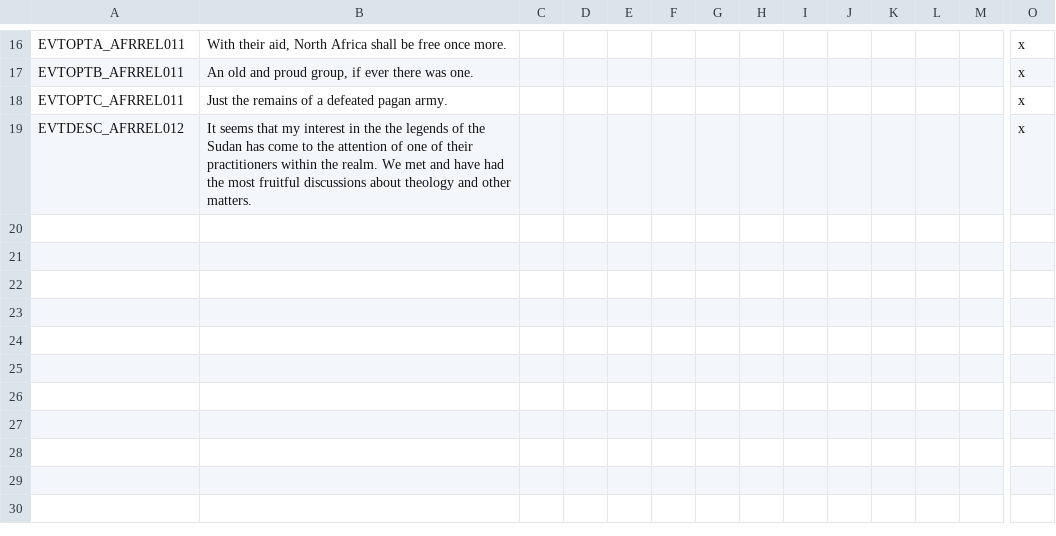
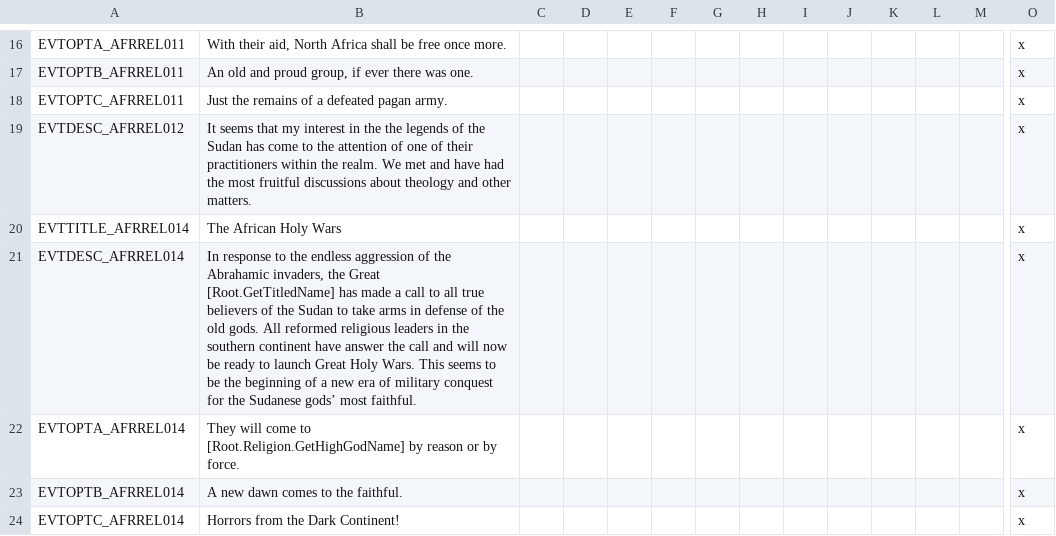
Before and after one commit to faiuwle/CK2AfricanReligionsMod, a CSV file: AfricanReligions/localisation/afr_event_texts.csv, drawn as a sheet; only a part is shown, gaps mark what is left out; rows hold the shown columns only; the diff names each change by its address in the sheet, - before the commit and + after, or states it on an @@ line.

Commit message:
Added event to unlock GHWs

```diff
--- a/AfricanReligions/localisation/afr_event_texts.csv
+++ b/AfricanReligions/localisation/afr_event_texts.csv
+row 20: EVTTITLE_AFRREL014 | The African Holy Wars |  |  |  |  |  |  |  |  |  |  |  | x
+row 21: EVTDESC_AFRREL014 | In response to the endless aggression of the Abrahamic invaders, the Great [Root.GetTitledName] has made a call to all true believers of the Sudan to take arms in defense of the old gods. All reformed religious leaders in the southern continent have answer the call and will now be ready to launch Great Holy Wars. This seems to be the beginning of a new era of military conquest for the Sudanese gods’ most faithful. |  |  |  |  |  |  |  |  |  |  |  | x
+row 22: EVTOPTA_AFRREL014 | They will come to [Root.Religion.GetHighGodName] by reason or by force. |  |  |  |  |  |  |  |  |  |  |  | x
+row 23: EVTOPTB_AFRREL014 | A new dawn comes to the faithful. |  |  |  |  |  |  |  |  |  |  |  | x
+row 24: EVTOPTC_AFRREL014 | Horrors from the Dark Continent! |  |  |  |  |  |  |  |  |  |  |  | x
```
Also changed, not shown: AfricanReligions/localisation/afr_general_localization.csv, 5 other files.
